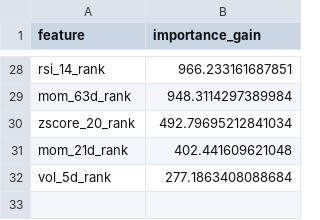
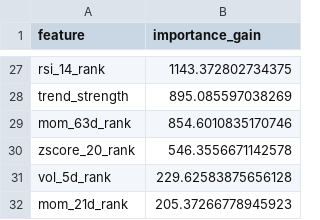
Before and after one commit to wansoo88/recostock, a CSV file: models/weights/lgbm_phase3_v3_uniform_importance.csv, drawn as a sheet; only a part is shown, gaps mark what is left out; removed rows and columns are numbered as before the commit, all else as after; the diff covers the shown part only; the diff names each change by its address in the sheet, - before the commit and + after, or states it on an @@ line.

```diff
--- a/models/weights/lgbm_phase3_v3_uniform_importance.csv
+++ b/models/weights/lgbm_phase3_v3_uniform_importance.csv
-B27 (importance_gain): 966.233161687851
+B27 (importance_gain): 1143.372802734375
+row 28: trend_strength | 895.085597038269
-B29 (importance_gain): 948.3114297389984
+B29 (importance_gain): 854.6010835170746
-B30 (importance_gain): 492.79695212841034
+B30 (importance_gain): 546.3556671142578
-row 31: mom_21d_rank | 402.441609621048
-B31 (importance_gain): 277.1863408088684
+B31 (importance_gain): 229.62583875656128
+row 32: mom_21d_rank | 205.37266778945923
```
Also changed, not shown: 6 added rows, 7 removed rows and 19 edited cells elsewhere in this file, data/logs/retrain_history.csv, 1 other file.
